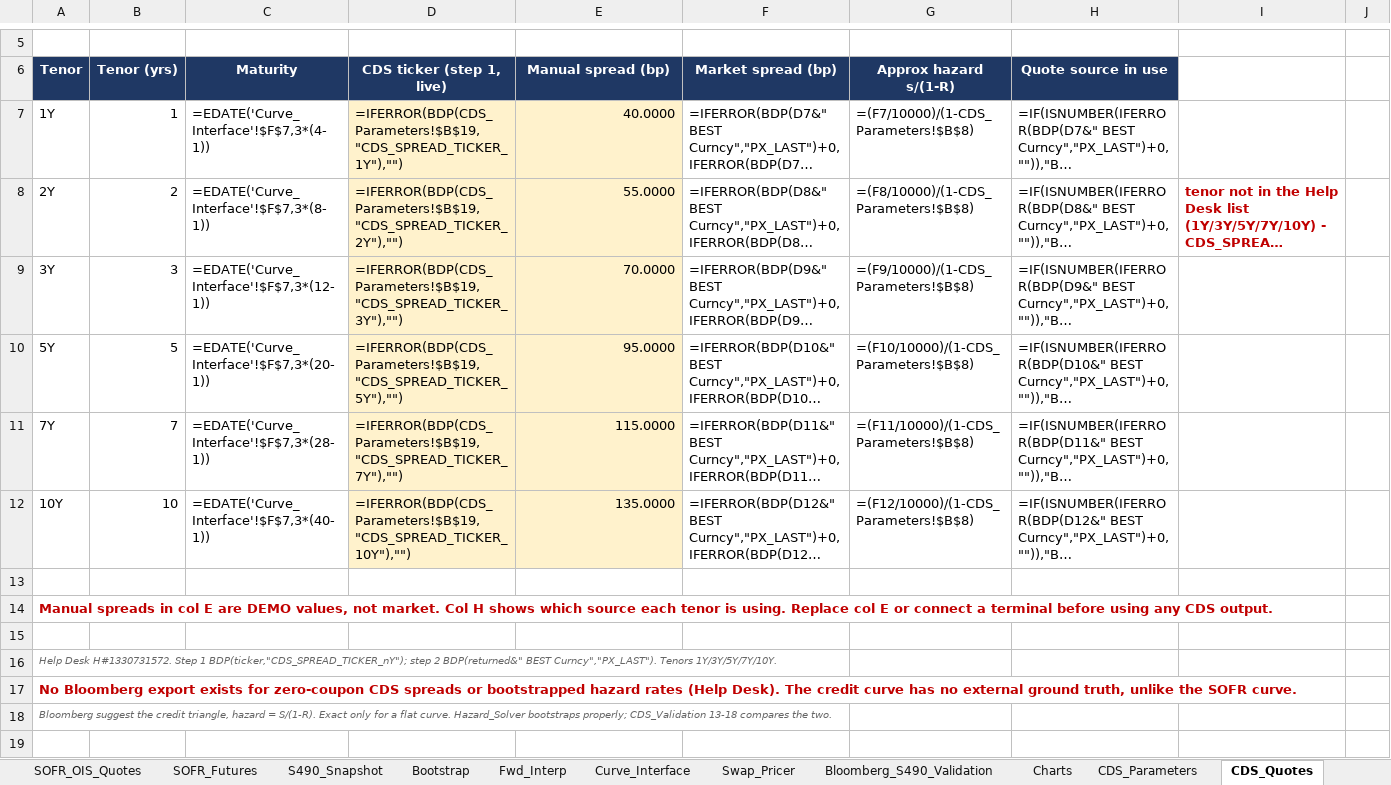
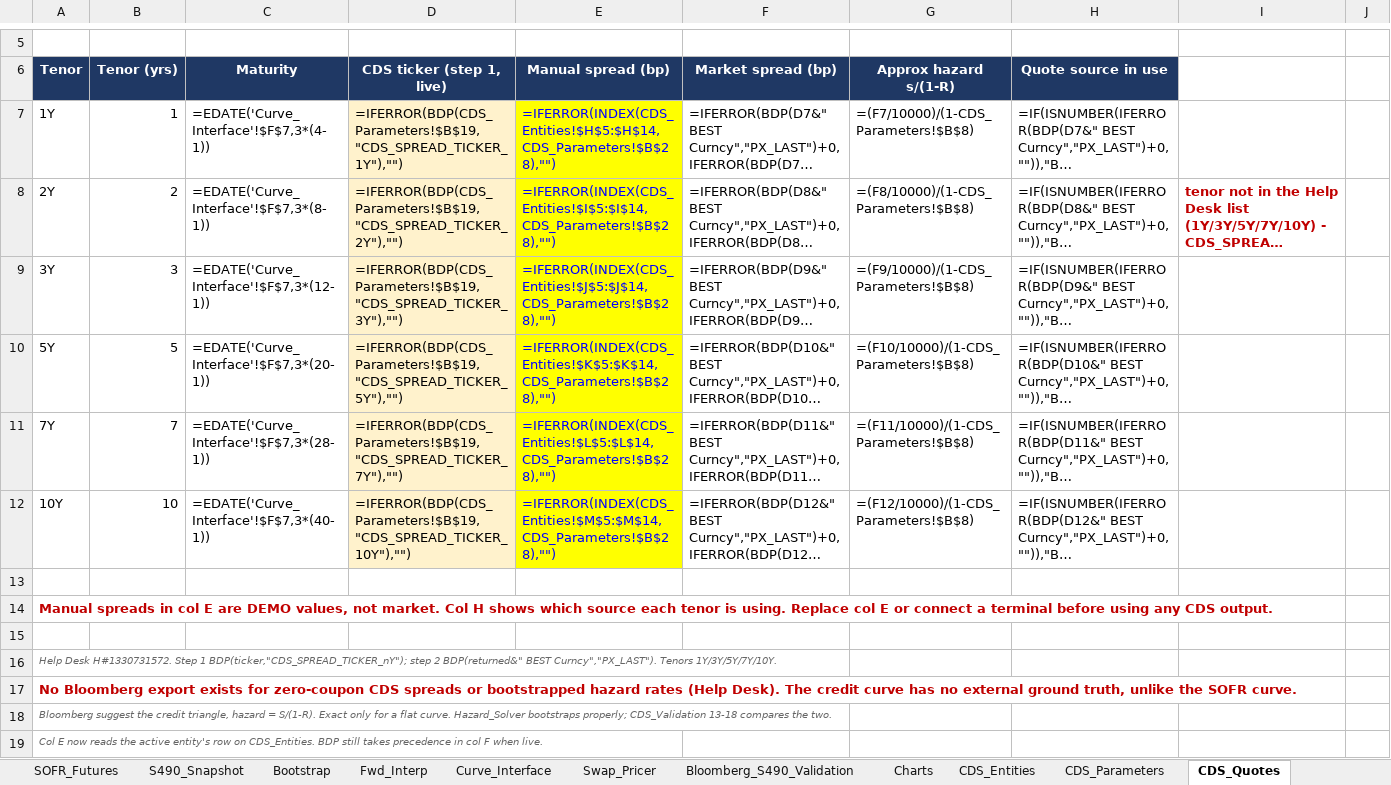
Before and after one commit to nl2992/usd-sofr-curve, an Excel workbook: bloomberg/USD_SOFR_Curve_Bloomberg.xlsx, sheet CDS_Quotes, drawn as a sheet; only a part is shown, gaps mark what is left out; long unchanged cells end in …; values as stored, in another font and other column widths than the file's, no borders; formulas without a stored value are shown as written; rows hold the shown columns only; the diff names each change by its address in the sheet, - before the commit and + after, or states it on an @@ line.

```diff
--- a/bloomberg/USD_SOFR_Curve_Bloomberg.xlsx (sheet CDS_Quotes)
+++ b/bloomberg/USD_SOFR_Curve_Bloomberg.xlsx (sheet CDS_Quotes)
+sheet tab: CDS_Entities
-E7 (Manual spread (bp)): 40.0000
+E7 (Manual spread (bp)): =IFERROR(INDEX(CDS_Entities!$H$5:$H$14,CDS_Parameters!$B$28),"")
@@ E7:E12 fill: #FFF2CC → #FFFF00, text colour: black → #0000FF @@
-E8 (Manual spread (bp)): 55.0000
+E8 (Manual spread (bp)): =IFERROR(INDEX(CDS_Entities!$I$5:$I$14,CDS_Parameters!$B$28),"")
-E9 (Manual spread (bp)): 70.0000
+E9 (Manual spread (bp)): =IFERROR(INDEX(CDS_Entities!$J$5:$J$14,CDS_Parameters!$B$28),"")
-E10 (Manual spread (bp)): 95.0000
+E10 (Manual spread (bp)): =IFERROR(INDEX(CDS_Entities!$K$5:$K$14,CDS_Parameters!$B$28),"")
-E11 (Manual spread (bp)): 115.0000
+E11 (Manual spread (bp)): =IFERROR(INDEX(CDS_Entities!$L$5:$L$14,CDS_Parameters!$B$28),"")
-E12 (Manual spread (bp)): 135.0000
+E12 (Manual spread (bp)): =IFERROR(INDEX(CDS_Entities!$M$5:$M$14,CDS_Parameters!$B$28),"")
+row 19: Col E now reads the active entity's row on CDS_Entities. BDP still takes precedence in col F when live.
```
Also changed, not shown: sheet CDS_Pricer, sheet CDS_Parameters.
